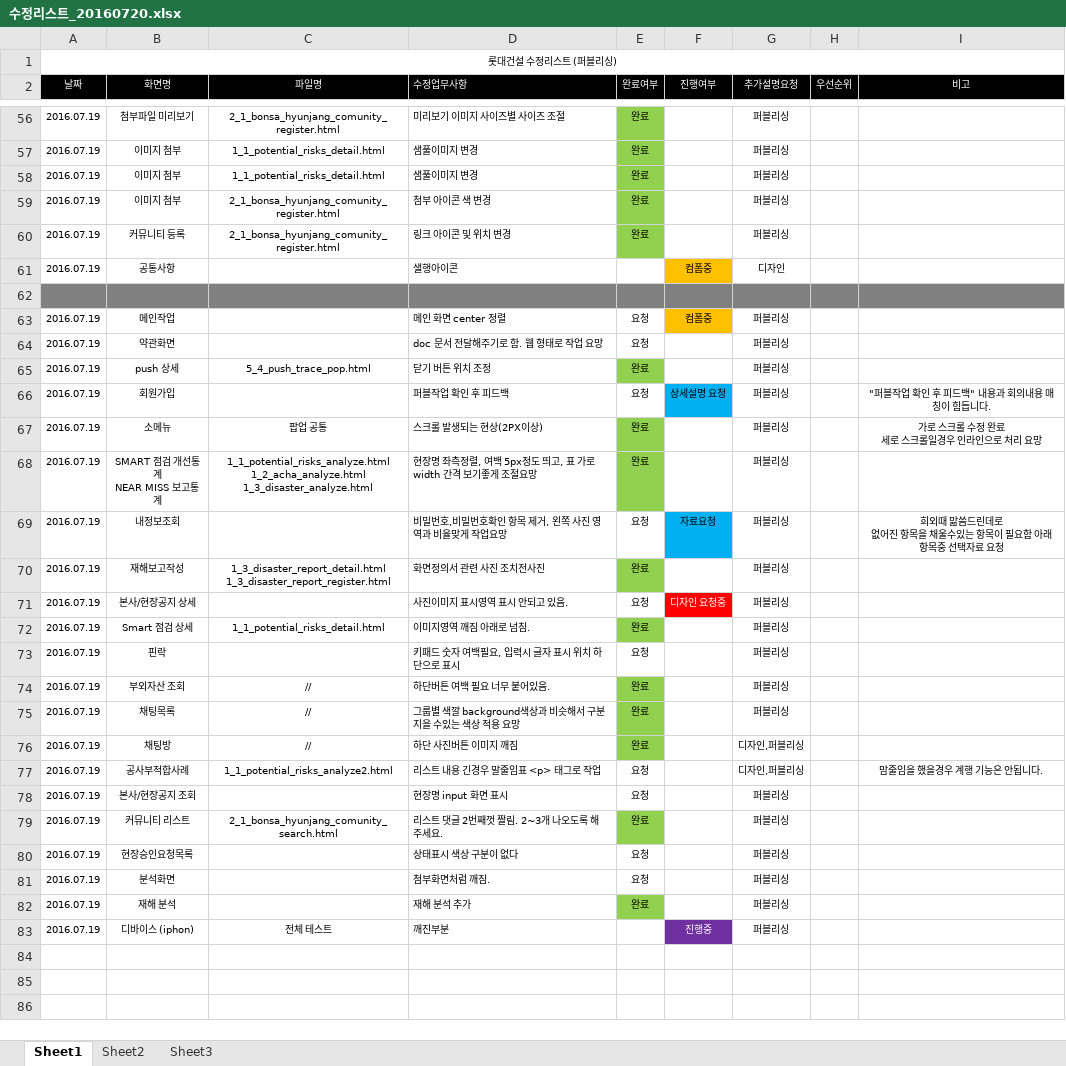
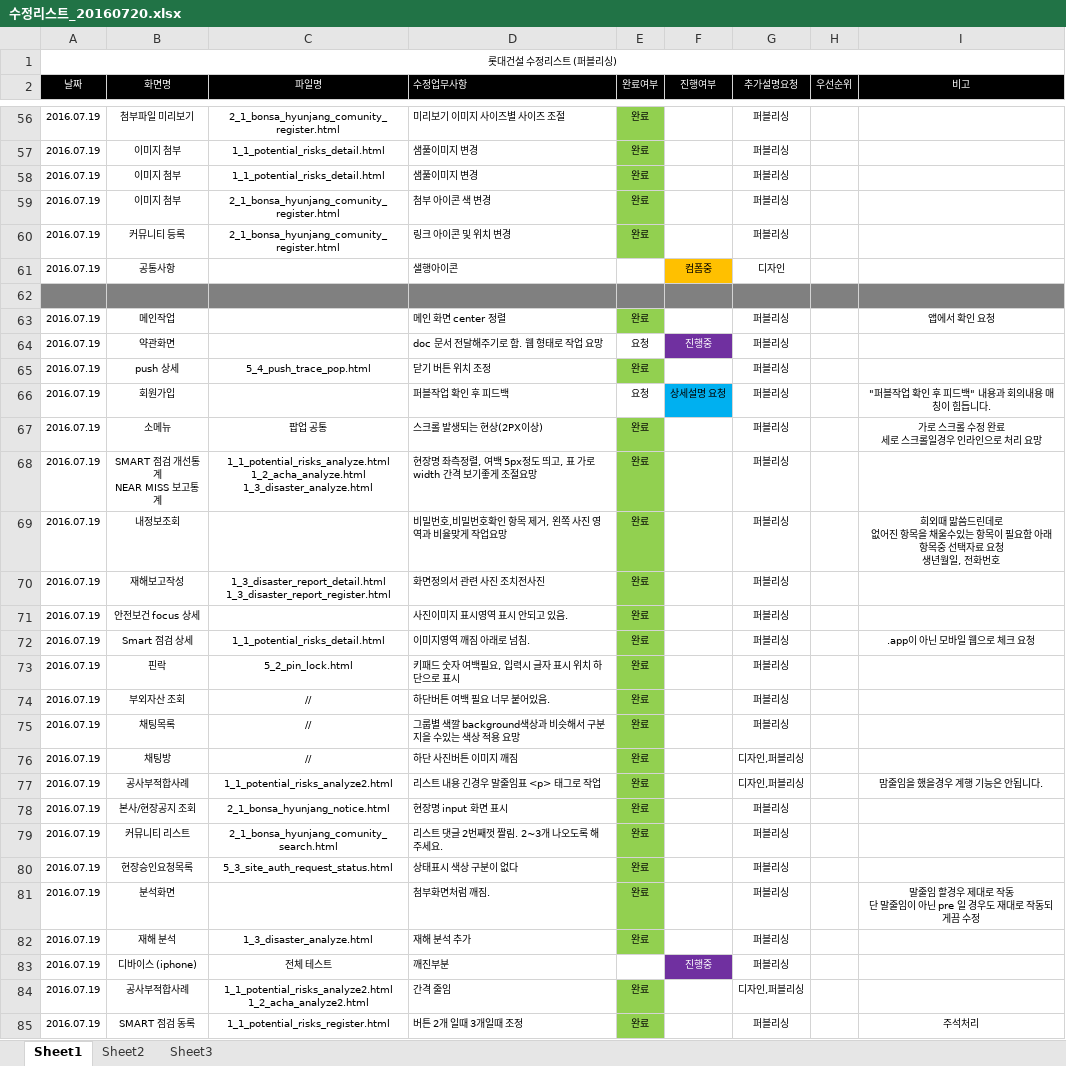
Before and after one commit to cheso/test-code02, an Excel workbook: 수정리스트_20160720.xlsx, sheet Sheet1, drawn as a sheet; only a part is shown, gaps mark what is left out; values as stored, in another font and other column widths than the file's, no borders; charts and pictures not drawn; ↵ is a line break in a cell; the diff names each change by its address in the sheet, - before the commit and + after, or states it on an @@ line.

```diff
--- a/수정리스트_20160720.xlsx (sheet Sheet1)
+++ b/수정리스트_20160720.xlsx (sheet Sheet1)
-E63 (완료여부): 요청
+E63 (완료여부): 완료
-E63 fill: none
+E63 fill: #92D050
-F63 (진행여부): 컴폼중
+F63 (진행여부): (empty)
-F63 fill: #FFC000
+F63 fill: none
-I63 (비고): (empty)
+I63 (비고): 앱에서 확인 요청
-F64 (진행여부): (empty)
+F64 (진행여부): 진행중
-F64 fill: none
+F64 fill: #7030A0
-E69 (완료여부): 요청
+E69 (완료여부): 완료
-E69 fill: none
+E69 fill: #92D050
-F69 (진행여부): 자료요청
+F69 (진행여부): (empty)
-F69 fill: #00B0F0
+F69 fill: none
-I69 (비고): …료 요청
+I69 (비고): …료 요청 ↵ 생년월일, 전화번호
-B71 (화면명): 본사/현장공지 상세
+B71 (화면명): 안전보건 focus 상세
-E71 (완료여부): 요청
+E71 (완료여부): 완료
-E71 fill: none
+E71 fill: #92D050
-F71 (진행여부): 디자인 요청중
+F71 (진행여부): (empty)
-F71 fill: #FF0000
+F71 fill: none
-I72 (비고): (empty)
+I72 (비고): .app이 아닌 모바일 웹으로 체크 요청
-C73 (파일명): (empty)
+C73 (파일명): 5_2_pin_lock.html
-E73 (완료여부): 요청
+E73 (완료여부): 완료
-E73 fill: none
+E73 fill: #92D050
-E77:E78 (완료여부): 요청
+E77:E78 (완료여부): 완료
-E77:E78 fill: none
+E77:E78 fill: #92D050
-C78 (파일명): (empty)
+C78 (파일명): 2_1_bonsa_hyunjang_notice.html
-C80 (파일명): (empty)
+C80 (파일명): 5_3_site_auth_request_status.html
-E80:E81 (완료여부): 요청
+E80:E81 (완료여부): 완료
-E80:E81 fill: none
+E80:E81 fill: #92D050
-I81 (비고): (empty)
+I81 (비고): 말줄임 할경우 제대로 작동 ↵ 단 말줄임이 아닌 pre 일 경우도 재대로 작동되게끔 수정
-C82 (파일명): (empty)
+C82 (파일명): 1_3_disaster_analyze.html
-B83 (화면명): 디바이스 (iphon)
+B83 (화면명): 디바이스 (iphone)
+row 84: 2016.07.19 | 공사부적합사례 | 1_1_potential_risks_analyze2.html ↵ 1_2_acha_analyze2.html | 간격 줄임 | 완료 |  | 디자인,퍼블리싱
+row 85: 2016.07.19 | SMART 점검 동록 | 1_1_potential_risks_register.html | 버튼 2개 일때 3개일때 조정 | 완료 |  | 퍼블리싱 |  | 주석처리
```
Also changed, not shown: charts or pictures.
